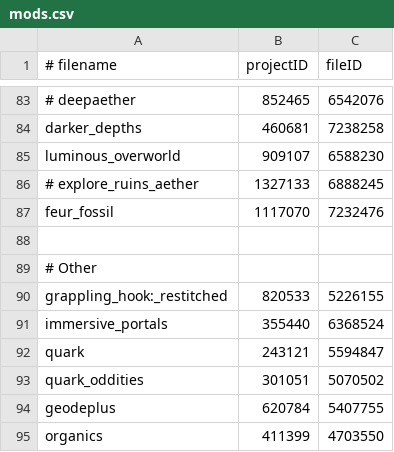
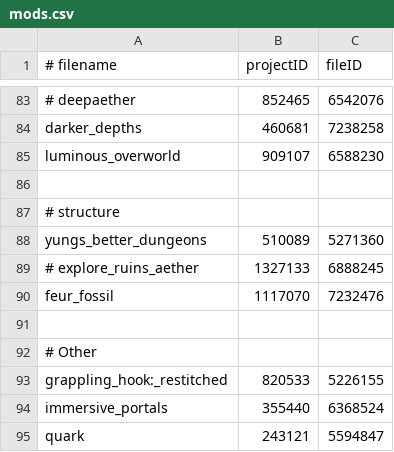
Before and after one commit to Eclipse-Ilx/Abyssal-Descent, a CSV file: mods.csv, drawn as a sheet; only a part is shown, gaps mark what is left out; the shorter side is filled out with more unchanged rows.

Commit message:
chore: added structure category to mods csv

```diff
--- a/mods.csv
+++ b/mods.csv
@@ -85,2 +85,5 @@ darker_depths,460681,7238258
 luminous_overworld,909107,6588230
+
+# structure
+yungs_better_dungeons,510089,5271360
 # explore_ruins_aether,1327133,6888245
```
